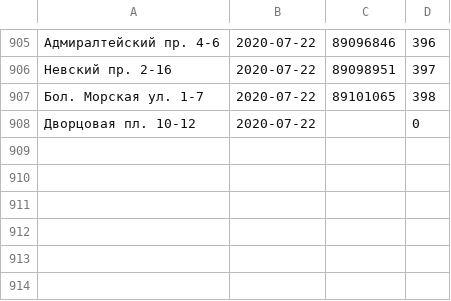
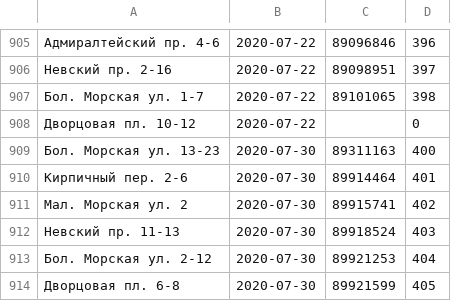
Before and after one commit to AntonKhorev/oplofk, a CSV file: cen.csv, drawn as a sheet; only a part is shown, gaps mark what is left out.

```diff
--- a/cen.csv
+++ b/cen.csv
@@ -908 +908,7 @@
 Дворцовая пл. 10-12;2020-07-22;;0
+Бол. Морская ул. 13-23;2020-07-30;89311163;400
+Кирпичный пер. 2-6;2020-07-30;89914464;401
+Мал. Морская ул. 2;2020-07-30;89915741;402
+Невский пр. 11-13;2020-07-30;89918524;403
+Бол. Морская ул. 2-12;2020-07-30;89921253;404
+Дворцовая пл. 6-8;2020-07-30;89921599;405
```
Also changed, not shown: adm.csv, 8 other files.
